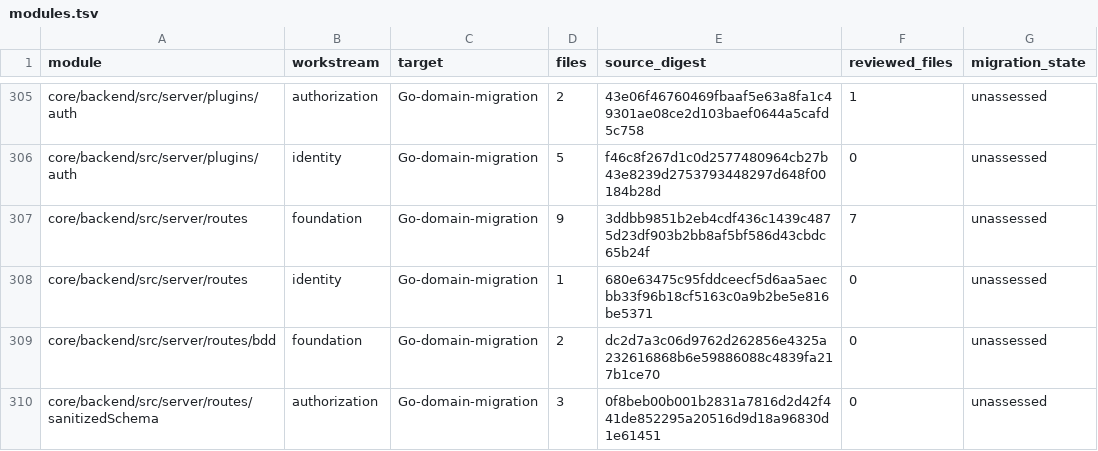
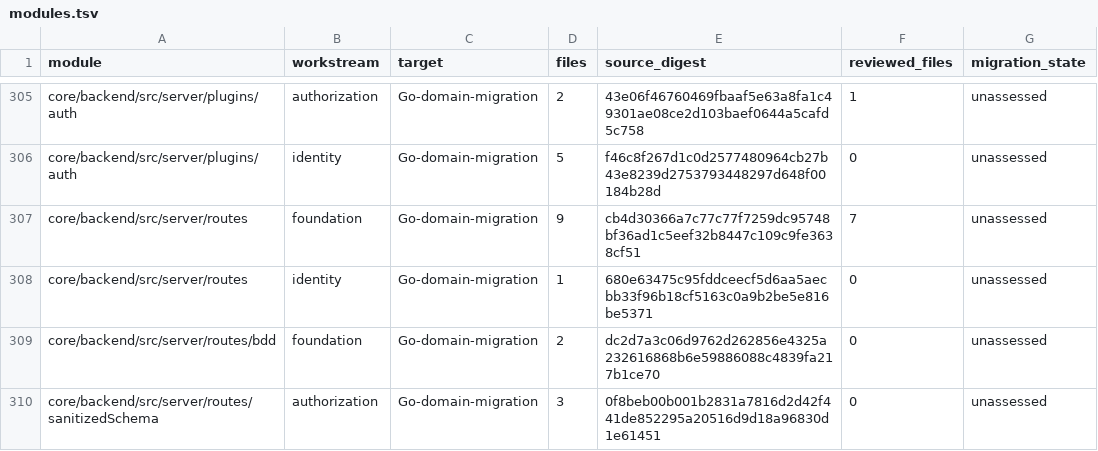
Before and after one commit to shippinAI/vaultix, a TSV file: docs/migration/generated/modules.tsv, drawn as a sheet; only a part is shown, gaps mark what is left out; the diff covers the shown part only.

```diff
--- a/docs/migration/generated/modules.tsv
+++ b/docs/migration/generated/modules.tsv
@@ -306,3 +306,3 @@ core/backend/src/server/plugins/auth	authorization	Go-domain-migration	2	43e06f4
 core/backend/src/server/plugins/auth	identity	Go-domain-migration	5	f46c8f267d1c0d2577480964cb27b43e8239d2753793448297d648f00184b28d	0	unassessed
-core/backend/src/server/routes	foundation	Go-domain-migration	9	3ddbb9851b2eb4cdf436c1439c4875d23df903b2bb8af5bf586d43cbdc65b24f	7	unassessed
+core/backend/src/server/routes	foundation	Go-domain-migration	9	cb4d30366a7c77c77f7259dc95748bf36ad1c5eef32b8447c109c9fe3638cf51	7	unassessed
 core/backend/src/server/routes	identity	Go-domain-migration	1	680e63475c95fddceecf5d6aa5aecbb33f96b18cf5163c0a9b2be5e816be5371	0	unassessed
```
Also changed, not shown: 17 edited cells elsewhere in this file, 4 other files.
